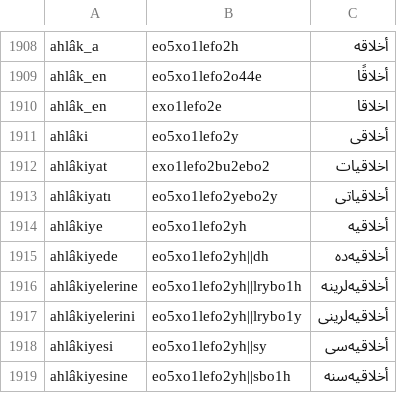
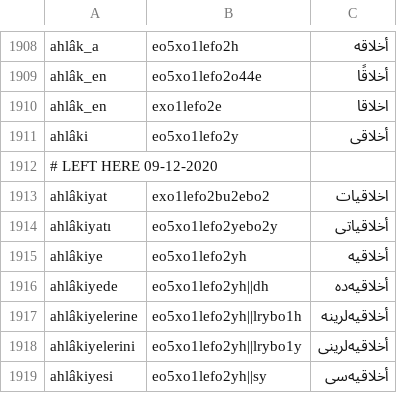
Before and after one commit to dervaze/dervaze_server_go, a CSV file: assets/rootdata/n/noun-a.csv, drawn as a sheet; only a part is shown, gaps mark what is left out; the shorter side is filled out with more unchanged rows.

```diff
--- a/assets/rootdata/n/noun-a.csv
+++ b/assets/rootdata/n/noun-a.csv
@@ -1911,2 +1911,3 @@ ahlâk_en,exo1lefo2e,اخلاقا
 ahlâki,eo5xo1lefo2y,أخلاقی
+# LEFT HERE 09-12-2020,,
 ahlâkiyat,exo1lefo2bu2ebo2,اخلاقيات
```
Also changed, not shown: 1 other file.
